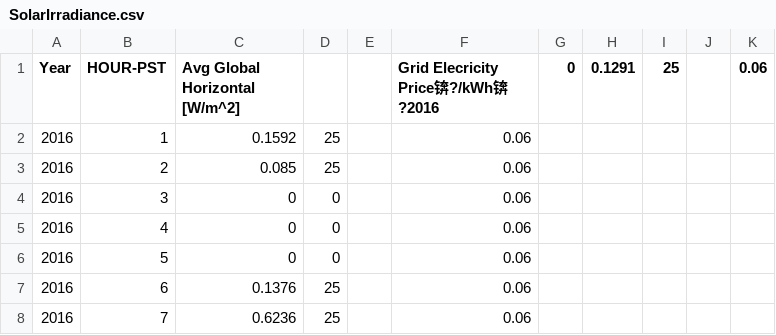
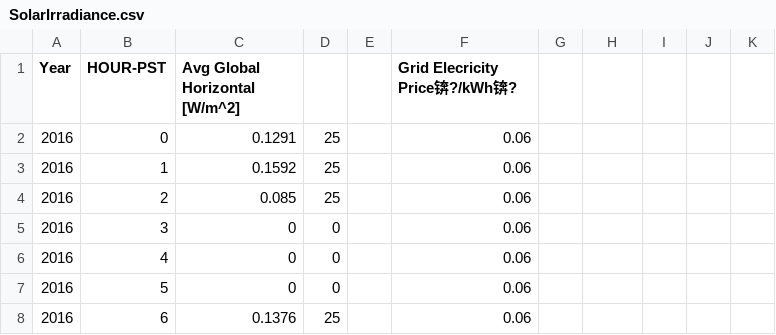
Before and after one commit to lgcharpe/the_gROKe_policy, a CSV file: data/SolarIrradiance.csv, drawn as a sheet; only a part is shown; the shorter side is filled out with more unchanged rows.

Commit message:
Newline in solar data

```diff
--- a/data/SolarIrradiance.csv
+++ b/data/SolarIrradiance.csv
@@ -1,2 +1,3 @@
-Year,HOUR-PST,Avg Global Horizontal [W/m^2],,,Grid Elecricity Price锛?/kWh锛?2016,0,0.1291,25,,0.06
+Year,HOUR-PST,Avg Global Horizontal [W/m^2],,,Grid Elecricity Price锛?/kWh锛?
+2016,0,0.1291,25,,0.06
 2016,1,0.1592,25,,0.06,,,,,
```
